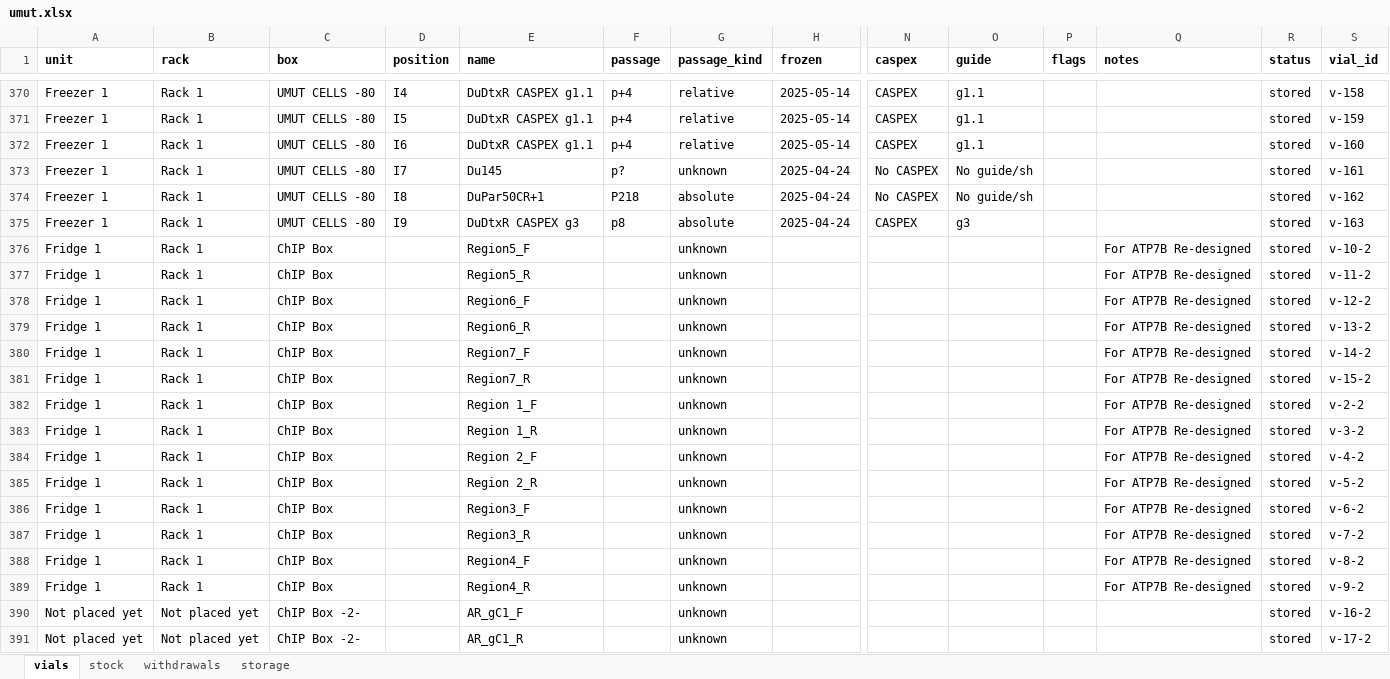
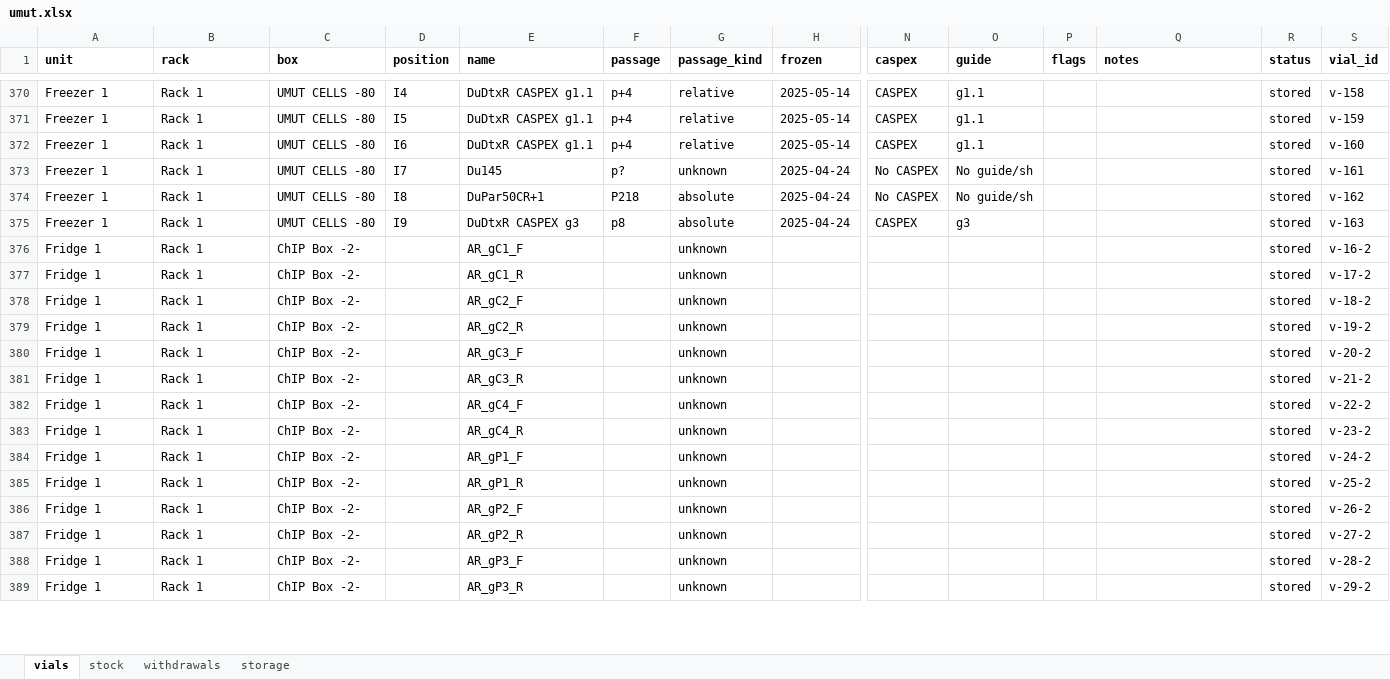
Before and after one commit to ucagiral/cagiral-schedule, an Excel workbook: cellstocks/data/umut.xlsx, sheet vials, drawn as a sheet; only a part is shown, gaps mark what is left out; values as stored, in another font and other column widths than the file's, no borders; removed rows and columns are numbered as before the commit, all else as after; rows hold the shown columns only; the diff covers the shown part only; the diff names each change by its address in the sheet, - before the commit and + after, or states it on an @@ line.

```diff
--- a/cellstocks/data/umut.xlsx (sheet vials)
+++ b/cellstocks/data/umut.xlsx (sheet vials)
-C376:C389 (box): ChIP Box
+C376:C389 (box): ChIP Box -2-
-E376 (name): Region5_F
+E376 (name): AR_gC1_F
-Q376:Q389 (notes): For ATP7B Re-designed
+Q376:Q389 (notes): (empty)
-S376 (vial_id): v-10-2
+S376 (vial_id): v-16-2
-E377 (name): Region5_R
+E377 (name): AR_gC1_R
-S377 (vial_id): v-11-2
+S377 (vial_id): v-17-2
-E378 (name): Region6_F
+E378 (name): AR_gC2_F
-S378 (vial_id): v-12-2
+S378 (vial_id): v-18-2
-E379 (name): Region6_R
+E379 (name): AR_gC2_R
-S379 (vial_id): v-13-2
+S379 (vial_id): v-19-2
-E380 (name): Region7_F
+E380 (name): AR_gC3_F
-S380 (vial_id): v-14-2
+S380 (vial_id): v-20-2
-E381 (name): Region7_R
+E381 (name): AR_gC3_R
-S381 (vial_id): v-15-2
+S381 (vial_id): v-21-2
-E382 (name): Region 1_F
+E382 (name): AR_gC4_F
-S382 (vial_id): v-2-2
+S382 (vial_id): v-22-2
-E383 (name): Region 1_R
+E383 (name): AR_gC4_R
-S383 (vial_id): v-3-2
+S383 (vial_id): v-23-2
-E384 (name): Region 2_F
+E384 (name): AR_gP1_F
-S384 (vial_id): v-4-2
+S384 (vial_id): v-24-2
-E385 (name): Region 2_R
+E385 (name): AR_gP1_R
-S385 (vial_id): v-5-2
+S385 (vial_id): v-25-2
-E386 (name): Region3_F
+E386 (name): AR_gP2_F
-S386 (vial_id): v-6-2
+S386 (vial_id): v-26-2
-E387 (name): Region3_R
+E387 (name): AR_gP2_R
-S387 (vial_id): v-7-2
+S387 (vial_id): v-27-2
-E388 (name): Region4_F
+E388 (name): AR_gP3_F
-S388 (vial_id): v-8-2
+S388 (vial_id): v-28-2
-E389 (name): Region4_R
+E389 (name): AR_gP3_R
-S389 (vial_id): v-9-2
+S389 (vial_id): v-29-2
-row 390: Not placed yet | Not placed yet | ChIP Box -2- |  | AR_gC1_F |  | unknown |  |  |  |  |  | stored | v-16-2
-row 391: Not placed yet | Not placed yet | ChIP Box -2- |  | AR_gC1_R |  | unknown |  |  |  |  |  | stored | v-17-2
```
Also changed, not shown: 14 added rows, 12 removed rows and 76 edited cells elsewhere in this sheet, sheet storage, cellstocks/data/admin.xlsx, cellstocks/data/baris.xlsx, 3 other files.
